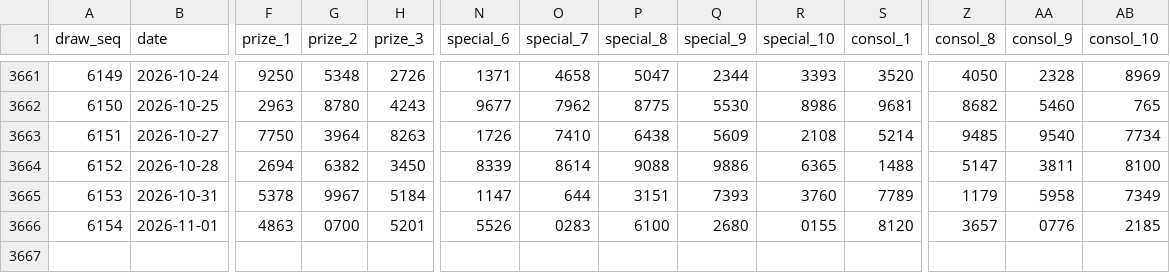
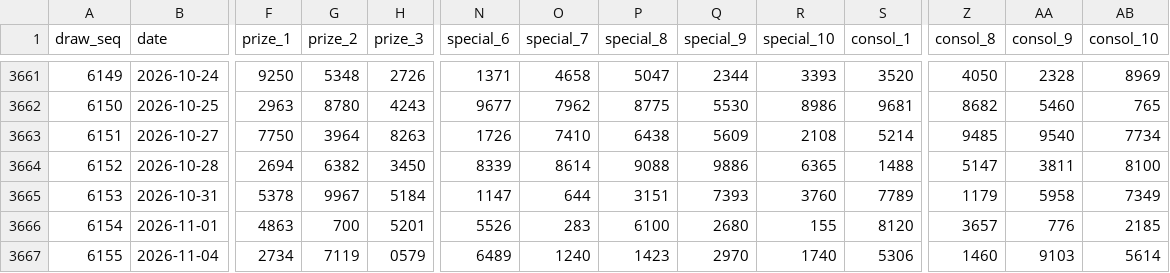
Before and after one commit to riverbird83/malaysia-4d, a CSV file: data/damacai_draws.csv, drawn as a sheet; only a part is shown, gaps mark what is left out; rows hold the shown columns only; the diff names each change by its address in the sheet, - before the commit and + after, or states it on an @@ line.

```diff
--- a/data/damacai_draws.csv
+++ b/data/damacai_draws.csv
-G3666 (prize_2): 0700
+G3666 (prize_2): 700
-O3666 (special_7): 0283
+O3666 (special_7): 283
-R3666 (special_10): 0155
+R3666 (special_10): 155
-AA3666 (consol_9): 0776
+AA3666 (consol_9): 776
+row 3667: 6155 | 2026-11-04 | 2734 | 7119 | 0579 | 6489 | 1240 | 1423 | 2970 | 1740 | 5306 | 1460 | 9103 | 5614
```
Also changed, not shown: data/magnum_draws.csv, data/sportstoto_draws.csv, 4 other files.
